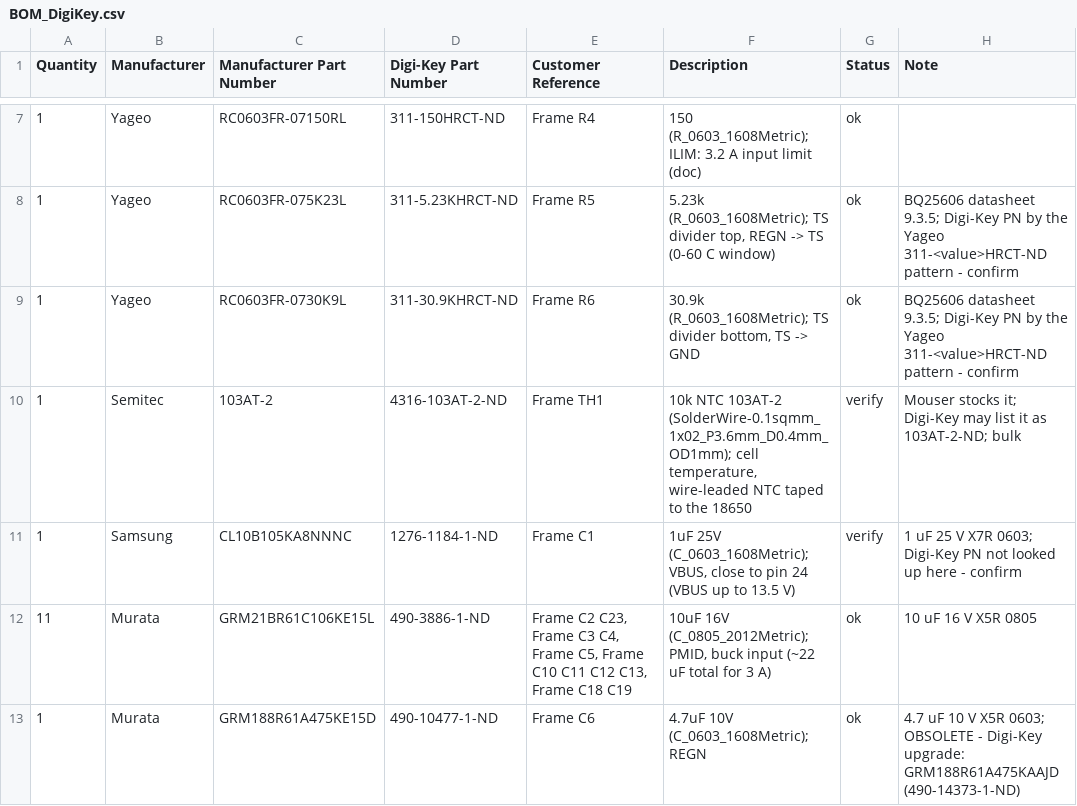
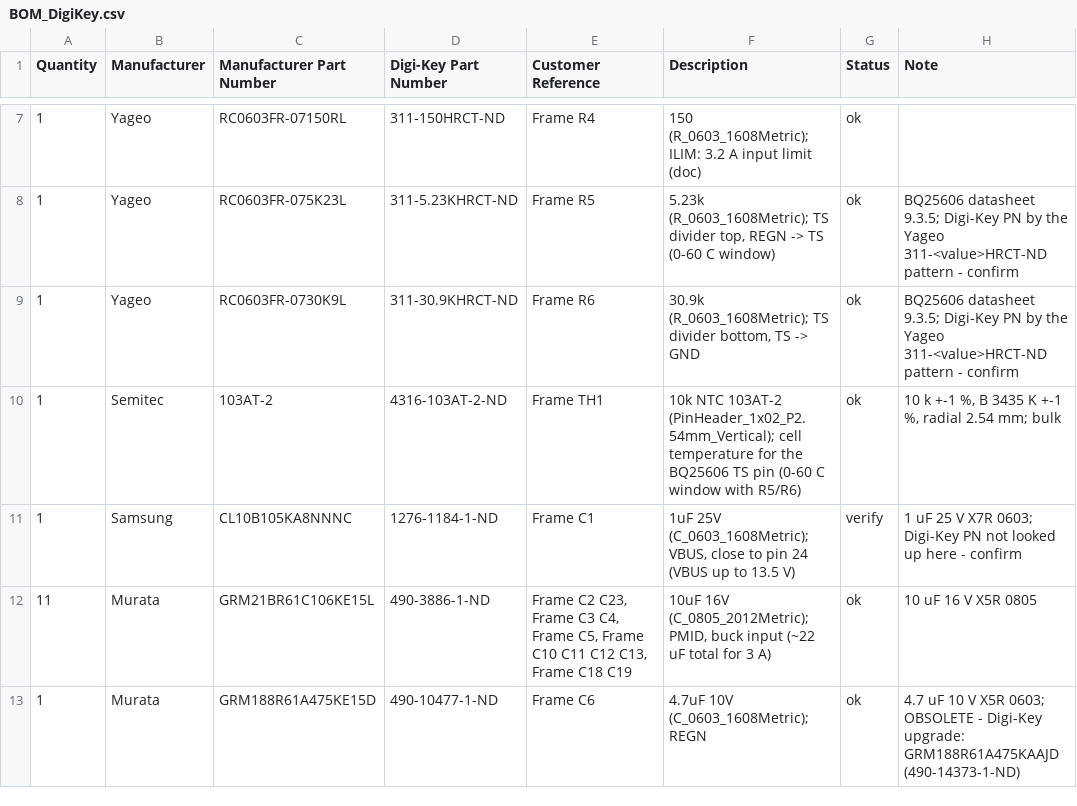
Before and after one commit to arkadiraf/KiCad-Designs, a CSV file: Drone_1S_Pico2W/fabrication/BOM_DigiKey.csv, drawn as a sheet; only a part is shown, gaps mark what is left out.

```diff
--- a/Drone_1S_Pico2W/fabrication/BOM_DigiKey.csv
+++ b/Drone_1S_Pico2W/fabrication/BOM_DigiKey.csv
@@ -9,3 +9,3 @@ Quantity,Manufacturer,Manufacturer Part Number,Digi-Key Part Number,Customer Ref
 1,Yageo,RC0603FR-0730K9L,311-30.9KHRCT-ND,Frame R6,"30.9k (R_0603_1608Metric); TS divider bottom, TS -> GND",ok,BQ25606 datasheet 9.3.5; Digi-Key PN by the Yageo 311-<value>HRCT-ND pattern - confirm
-1,Semitec,103AT-2,4316-103AT-2-ND,Frame TH1,"10k NTC 103AT-2 (SolderWire-0.1sqmm_1x02_P3.6mm_D0.4mm_OD1mm); cell temperature, wire-leaded NTC taped to the 18650",verify,Mouser stocks it; Digi-Key may list it as 103AT-2-ND; bulk
+1,Semitec,103AT-2,4316-103AT-2-ND,Frame TH1,10k NTC 103AT-2 (PinHeader_1x02_P2.54mm_Vertical); cell temperature for the BQ25606 TS pin (0-60 C window with R5/R6),ok,"10 k +-1 %, B 3435 K +-1 %, radial 2.54 mm; bulk"
 1,Samsung,CL10B105KA8NNNC,1276-1184-1-ND,Frame C1,"1uF 25V (C_0603_1608Metric); VBUS, close to pin 24 (VBUS up to 13.5 V)",verify,1 uF 25 V X7R 0603; Digi-Key PN not looked up here - confirm
```
Also changed, not shown: 6 other files.
